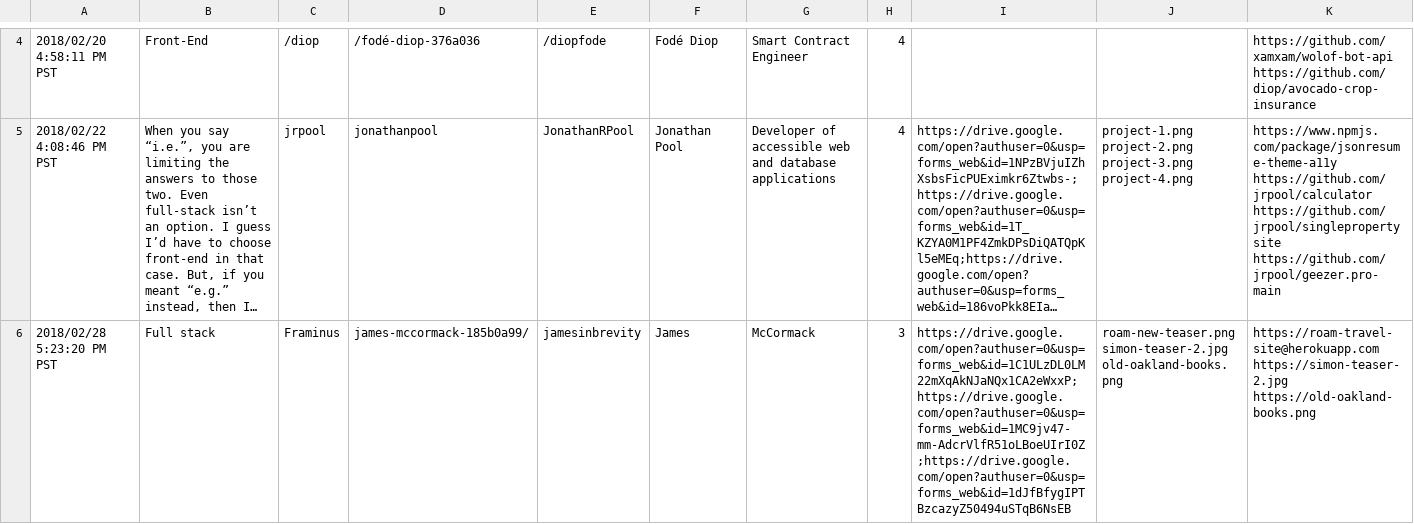
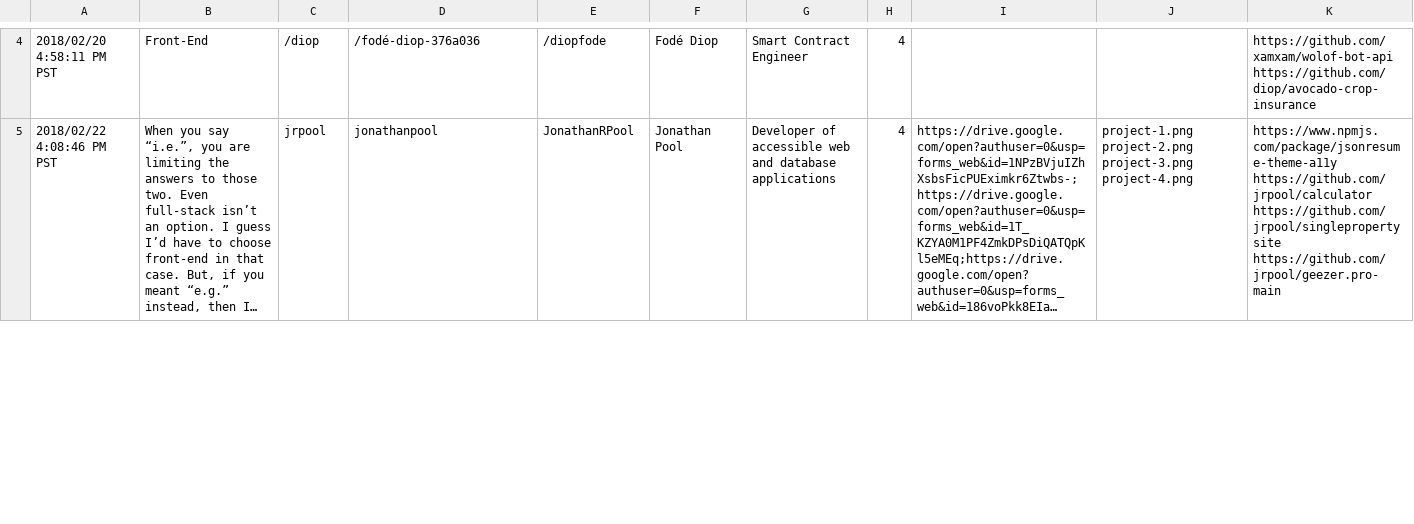
Before and after one commit to LearnersGuild/talent, a CSV file: public/Talent: Learner's Form.csv, drawn as a sheet; only a part is shown, gaps mark what is left out; long unchanged cells end in …; removed rows and columns are numbered as before the commit, all else as after; rows hold the shown columns only; ↵ is a line break in a cell; the diff covers the shown part only; the diff names each change by its address in the sheet, - before the commit and + after, or states it on an @@ line.

```diff
--- a/public/Talent: Learner's Form.csv
+++ b/public/Talent: Learner's Form.csv
-row 6: 2018/02/28 5:23:20 PM PST | Full stack | Framinus | james-mccormack-185b0a99/ | jamesinbrevity | James | McCormack | 3 | https://drive.google.com/open?authuser=0&usp=forms_web&id=1C1ULzDL0LM22mXqAkNJaNQx1CA2eWxxP;https://drive.google.com/open?authuser=0&usp=forms_web&id=1MC9jv47-mm-AdcrVlfR51oLBoeUIrI0Z;https://drive.google.com/open?authuser=0&usp=forms_web&id=1dJfBfygIPTBzcazyZ50494uSTqB6NsEB | roam-new-teaser.png ↵ simon-teaser-2.jpg ↵ old-oakland-books.png | https://roam-travel-site@herokuapp.com ↵ https://simon-teaser-2.jpg ↵ https://old-oakland-books.png
```
Also changed, not shown: 2 added rows and 1 edited cell elsewhere in this file, 33 other files.
